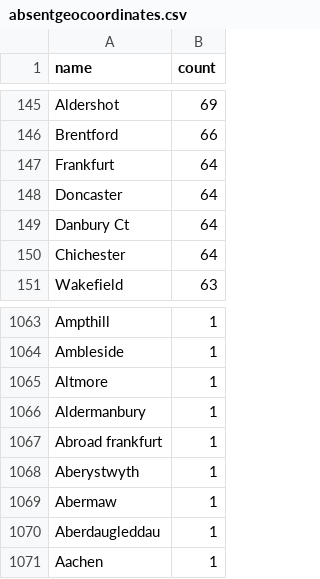
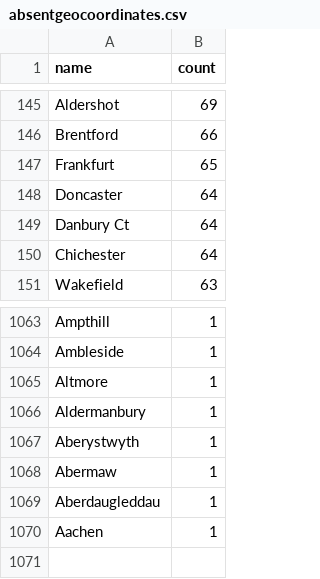
Before and after one commit to COMHIS/estc, a CSV file: inst/examples/output.tables/absentgeocoordinates.csv, drawn as a sheet; only a part is shown, gaps mark what is left out.

```diff
--- a/inst/examples/output.tables/absentgeocoordinates.csv
+++ b/inst/examples/output.tables/absentgeocoordinates.csv
@@ -146,3 +146,3 @@ Aldershot	69
 Brentford	66
-Frankfurt	64
+Frankfurt	65
 Doncaster	64
@@ -1066,3 +1066,2 @@ Altmore	1
 Aldermanbury	1
-Abroad frankfurt	1
 Aberystwyth	1
```
Also changed, not shown: inst/examples/output.tables/country_accepted.csv, inst/examples/output.tables/publication_place_accepted.csv, 30 other files.
